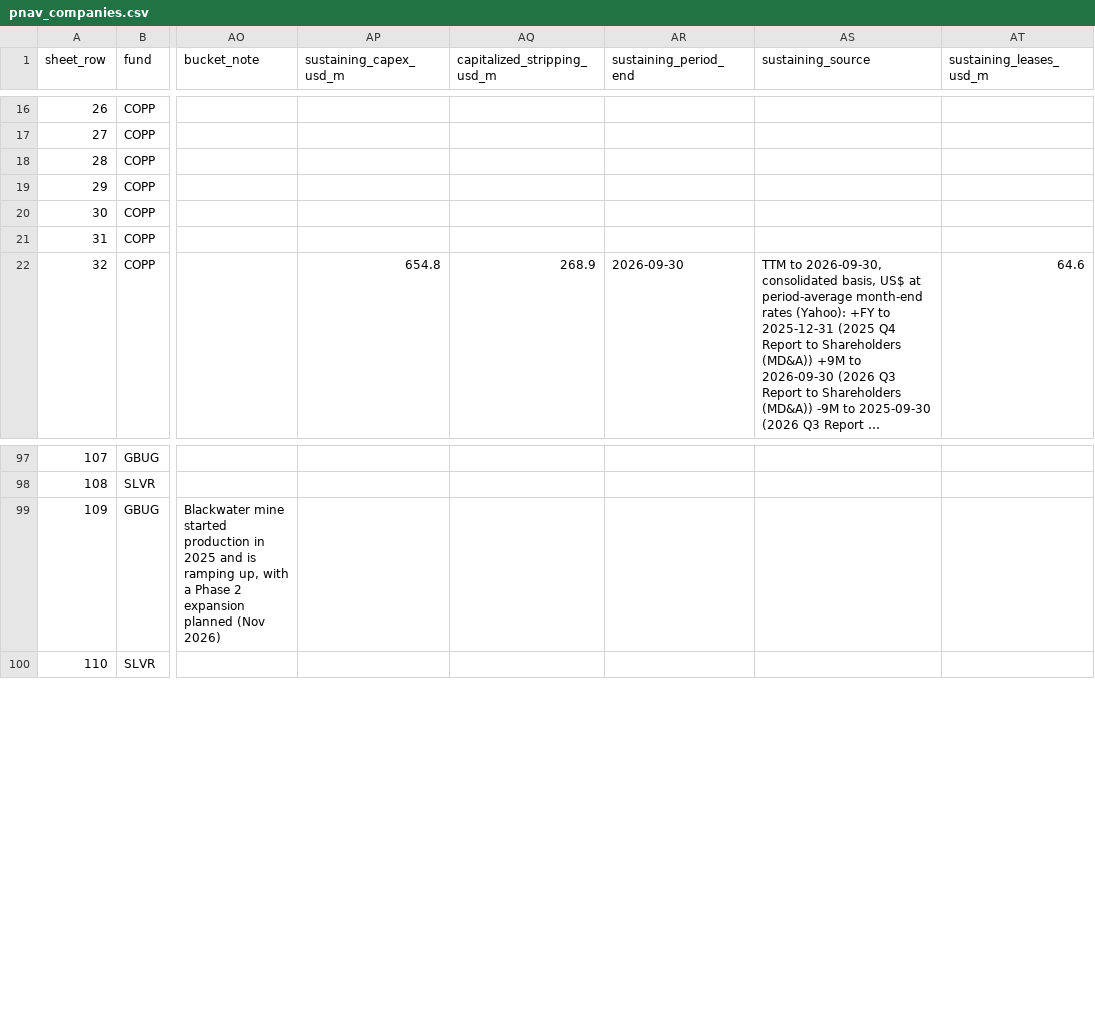
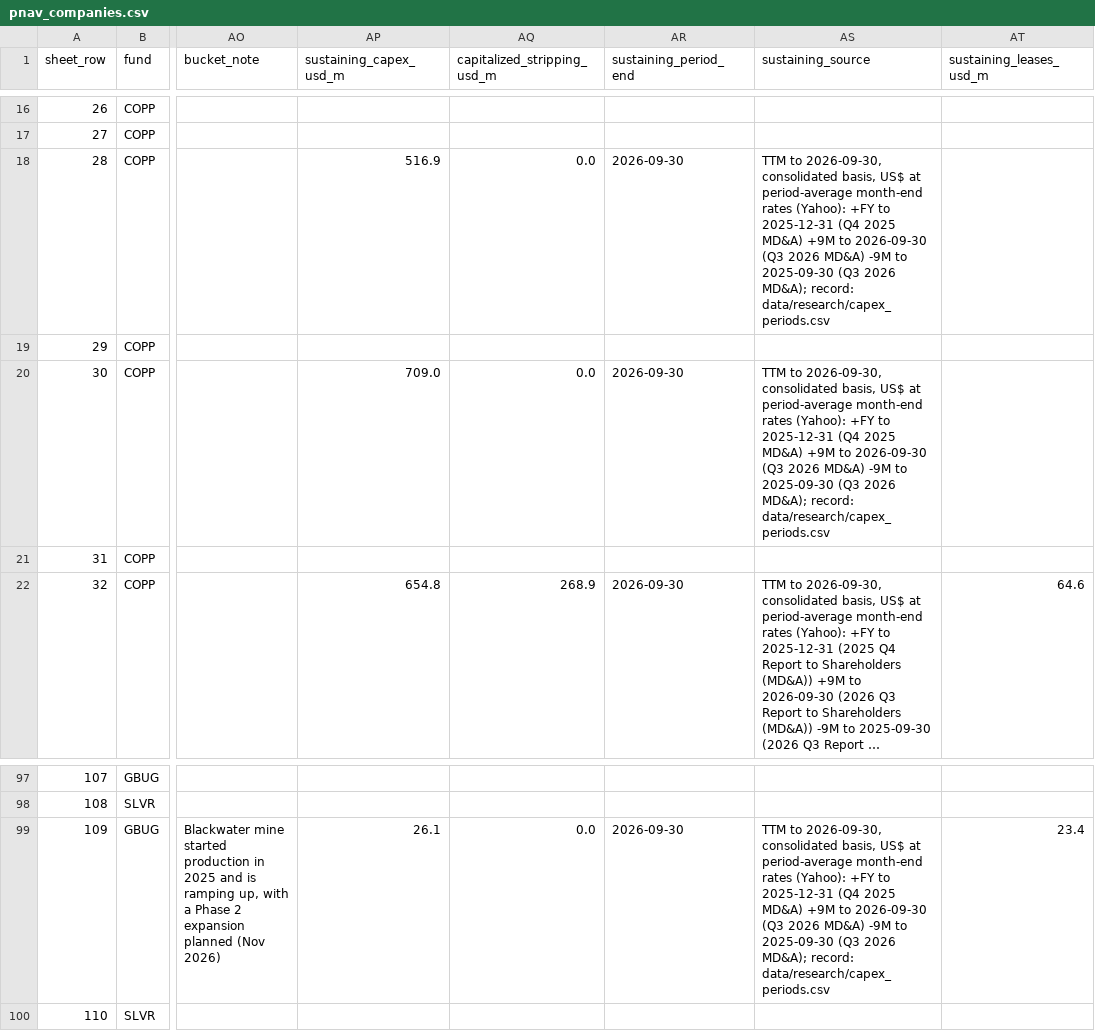
Before and after one commit to rmvw96-spec/mining-company-valuations, a CSV file: data/research/pnav_companies.csv, drawn as a sheet; only a part is shown, gaps mark what is left out; long unchanged cells end in …; the diff names each change by its address in the sheet, - before the commit and + after, or states it on an @@ line.

```diff
--- a/data/research/pnav_companies.csv
+++ b/data/research/pnav_companies.csv
-AP18 (sustaining_capex_usd_m): (empty)
+AP18 (sustaining_capex_usd_m): 516.9
-AQ18 (capitalized_stripping_usd_m): (empty)
+AQ18 (capitalized_stripping_usd_m): 0.0
-AR18 (sustaining_period_end): (empty)
+AR18 (sustaining_period_end): 2026-09-30
-AS18 (sustaining_source): (empty)
+AS18 (sustaining_source): TTM to 2026-09-30, consolidated basis, US$ at period-average month-end rates (Yahoo): +FY to 2025-12-31 (Q4 2025 MD&A) +9M to 2026-09-30 (Q3 2026 MD&A) -9M to 2025-09-30 (Q3 2026 MD&A); record: data/research/capex_periods.csv
-AP20 (sustaining_capex_usd_m): (empty)
+AP20 (sustaining_capex_usd_m): 709.0
-AQ20 (capitalized_stripping_usd_m): (empty)
+AQ20 (capitalized_stripping_usd_m): 0.0
-AR20 (sustaining_period_end): (empty)
+AR20 (sustaining_period_end): 2026-09-30
-AS20 (sustaining_source): (empty)
+AS20 (sustaining_source): TTM to 2026-09-30, consolidated basis, US$ at period-average month-end rates (Yahoo): +FY to 2025-12-31 (Q4 2025 MD&A) +9M to 2026-09-30 (Q3 2026 MD&A) -9M to 2025-09-30 (Q3 2026 MD&A); record: data/research/capex_periods.csv
-AP99 (sustaining_capex_usd_m): (empty)
+AP99 (sustaining_capex_usd_m): 26.1
-AQ99 (capitalized_stripping_usd_m): (empty)
+AQ99 (capitalized_stripping_usd_m): 0.0
-AR99 (sustaining_period_end): (empty)
+AR99 (sustaining_period_end): 2026-09-30
-AS99 (sustaining_source): (empty)
+AS99 (sustaining_source): TTM to 2026-09-30, consolidated basis, US$ at period-average month-end rates (Yahoo): +FY to 2025-12-31 (Q4 2025 MD&A) +9M to 2026-09-30 (Q3 2026 MD&A) -9M to 2025-09-30 (Q3 2026 MD&A); record: data/research/capex_periods.csv
-AT99 (sustaining_leases_usd_m): (empty)
+AT99 (sustaining_leases_usd_m): 23.4
```
Also changed, not shown: data/research/capex_periods.csv, data/research/sources.csv, 2 other files.
